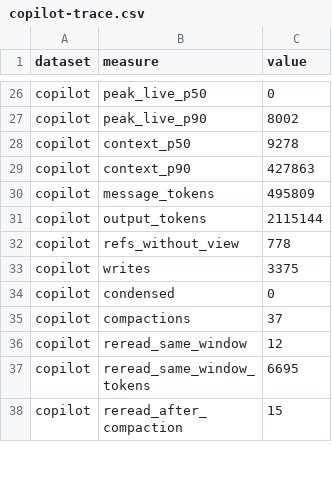
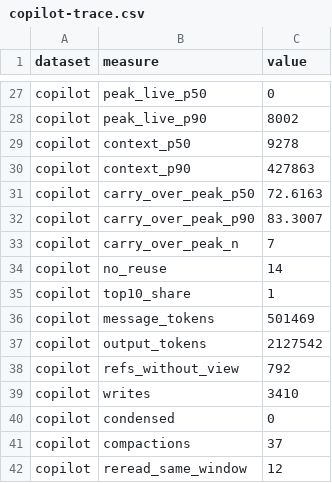
Before and after one commit to Clawdlinux/atticdb, a CSV file: research/ctxcache/results/copilot-trace.csv, drawn as a sheet; only a part is shown, gaps mark what is left out; the shorter side is filled out with more unchanged rows; the diff covers the shown part only.

```diff
--- a/research/ctxcache/results/copilot-trace.csv
+++ b/research/ctxcache/results/copilot-trace.csv
@@ -29,6 +30,11 @@ copilot,context_p50,9278
 copilot,context_p90,427863
-copilot,message_tokens,495809
-copilot,output_tokens,2115144
-copilot,refs_without_view,778
-copilot,writes,3375
+copilot,carry_over_peak_p50,72.6163
+copilot,carry_over_peak_p90,83.3007
+copilot,carry_over_peak_n,7
+copilot,no_reuse,14
+copilot,top10_share,1
+copilot,message_tokens,501469
+copilot,output_tokens,2127542
+copilot,refs_without_view,792
+copilot,writes,3410
 copilot,condensed,0
```
Also changed, not shown: 17 added rows and 15 edited cells elsewhere in this file, research/ctxcache/results/copilot.csv, research/ctxcache/results/openhands-trace.csv, 19 other files.
